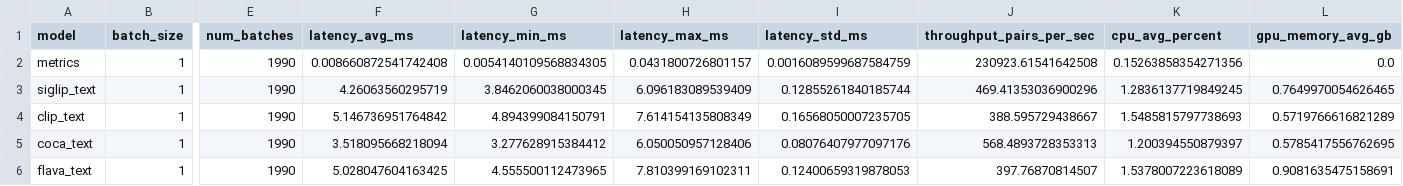
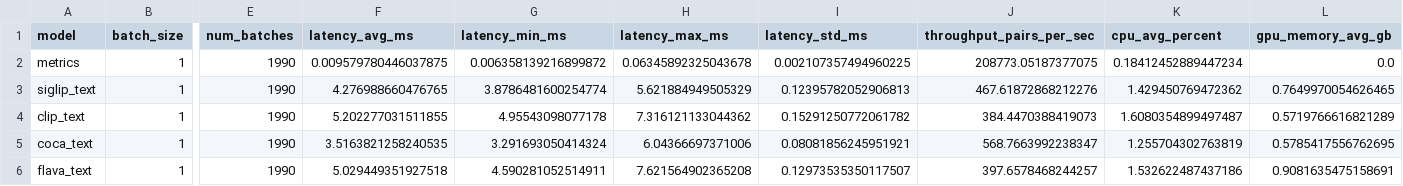
Before and after one commit to hailbee/Itau-group-2, a CSV file: latency_and_baselines/results_bs1.csv, drawn as a sheet; only a part is shown, gaps mark what is left out; the diff covers the shown part only; the diff names each change by its address in the sheet, - before the commit and + after, or states it on an @@ line.

```diff
--- a/latency_and_baselines/results_bs1.csv
+++ b/latency_and_baselines/results_bs1.csv
-F2 (latency_avg_ms): 0.008660872541742408
+F2 (latency_avg_ms): 0.009579780446037875
-G2 (latency_min_ms): 0.0054140109568834305
+G2 (latency_min_ms): 0.006358139216899872
-H2 (latency_max_ms): 0.0431800726801157
+H2 (latency_max_ms): 0.06345892325043678
-I2 (latency_std_ms): 0.0016089599687584759
+I2 (latency_std_ms): 0.002107357494960225
-J2 (throughput_pairs_per_sec): 230923.61541642508
+J2 (throughput_pairs_per_sec): 208773.05187377075
-K2 (cpu_avg_percent): 0.15263858354271356
+K2 (cpu_avg_percent): 0.18412452889447234
-F3 (latency_avg_ms): 4.26063560295719
+F3 (latency_avg_ms): 4.276988660476765
-G3 (latency_min_ms): 3.8462060038000345
+G3 (latency_min_ms): 3.8786481600254774
-H3 (latency_max_ms): 6.096183089539409
+H3 (latency_max_ms): 5.621884949505329
-I3 (latency_std_ms): 0.12855261840185744
+I3 (latency_std_ms): 0.12395782052906813
-J3 (throughput_pairs_per_sec): 469.41353036900296
+J3 (throughput_pairs_per_sec): 467.61872868212276
-K3 (cpu_avg_percent): 1.2836137719849245
+K3 (cpu_avg_percent): 1.429450769472362
-F4 (latency_avg_ms): 5.146736951764842
+F4 (latency_avg_ms): 5.202277031511855
-G4 (latency_min_ms): 4.894399084150791
+G4 (latency_min_ms): 4.95543098077178
-H4 (latency_max_ms): 7.614154135808349
+H4 (latency_max_ms): 7.316121133044362
-I4 (latency_std_ms): 0.16568050007235705
+I4 (latency_std_ms): 0.15291250772061782
-J4 (throughput_pairs_per_sec): 388.595729438667
+J4 (throughput_pairs_per_sec): 384.4470388419073
-K4 (cpu_avg_percent): 1.5485815797738693
+K4 (cpu_avg_percent): 1.6080354899497487
-F5 (latency_avg_ms): 3.518095668218094
+F5 (latency_avg_ms): 3.5163821258240535
-G5 (latency_min_ms): 3.277628915384412
+G5 (latency_min_ms): 3.291693050414324
-H5 (latency_max_ms): 6.050050957128406
+H5 (latency_max_ms): 6.04366697371006
-I5 (latency_std_ms): 0.08076407977097176
+I5 (latency_std_ms): 0.08081856245951921
-J5 (throughput_pairs_per_sec): 568.4893728353313
+J5 (throughput_pairs_per_sec): 568.7663992238347
-K5 (cpu_avg_percent): 1.200394550879397
+K5 (cpu_avg_percent): 1.255704302763819
-F6 (latency_avg_ms): 5.028047604163425
+F6 (latency_avg_ms): 5.029449351927518
-G6 (latency_min_ms): 4.555500112473965
+G6 (latency_min_ms): 4.590281052514911
-H6 (latency_max_ms): 7.810399169102311
+H6 (latency_max_ms): 7.621564902365208
-I6 (latency_std_ms): 0.12400659319878053
+I6 (latency_std_ms): 0.12973535350117507
-J6 (throughput_pairs_per_sec): 397.76870814507
+J6 (throughput_pairs_per_sec): 397.6578468244257
-K6 (cpu_avg_percent): 1.5378007223618089
+K6 (cpu_avg_percent): 1.532622487437186
```
Also changed, not shown: 2 added rows and 90 edited cells elsewhere in this file, latency_and_baselines/results.csv, 1 other file.
